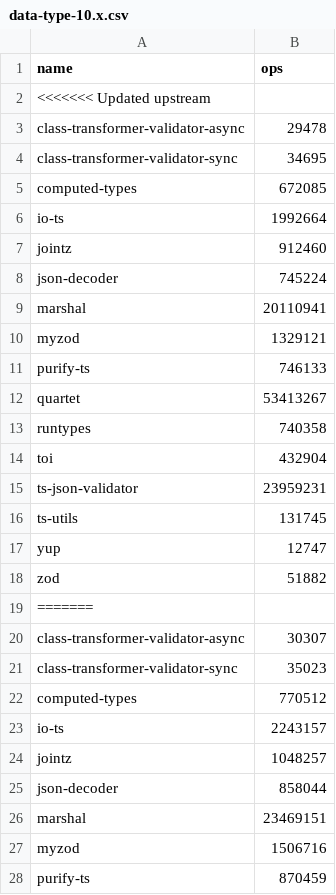
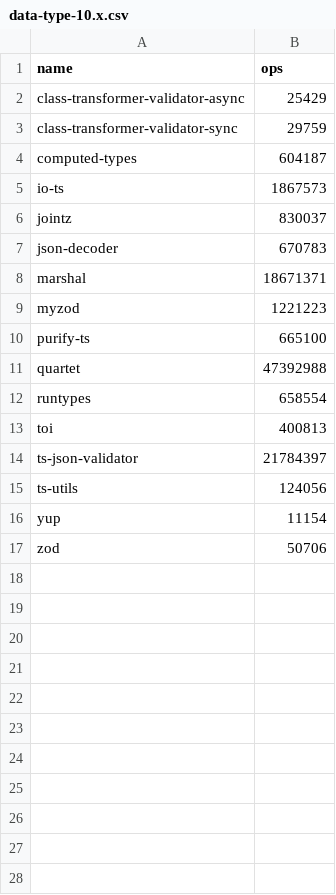
Before and after one commit to moltar/typescript-runtime-type-benchmarks, a CSV file: results/data-type-10.x.csv, drawn as a sheet; only a part is shown; the diff covers the shown part only.

```diff
--- a/results/data-type-10.x.csv
+++ b/results/data-type-10.x.csv
@@ -1,28 +1,17 @@
 name,ops
-<<<<<<< Updated upstream
-class-transformer-validator-async,29478
-class-transformer-validator-sync,34695
-computed-types,672085
-io-ts,1992664
-jointz,912460
-json-decoder,745224
-marshal,20110941
-myzod,1329121
-purify-ts,746133
-quartet,53413267
-runtypes,740358
-toi,432904
-ts-json-validator,23959231
-ts-utils,131745
-yup,12747
-zod,51882
-=======
-class-transformer-validator-async,30307
-class-transformer-validator-sync,35023
-computed-types,770512
-io-ts,2243157
-jointz,1048257
-json-decoder,858044
-marshal,23469151
-myzod,1506716
-purify-ts,870459
+class-transformer-validator-async,25429
+class-transformer-validator-sync,29759
+computed-types,604187
+io-ts,1867573
+jointz,830037
+json-decoder,670783
+marshal,18671371
+myzod,1221223
+purify-ts,665100
+quartet,47392988
+runtypes,658554
+toi,400813
+ts-json-validator,21784397
+ts-utils,124056
+yup,11154
+zod,50706
```
Also changed, not shown: 8 removed rows elsewhere in this file, results/data-type-sans-outliers-10.x.csv, 4 other files.
